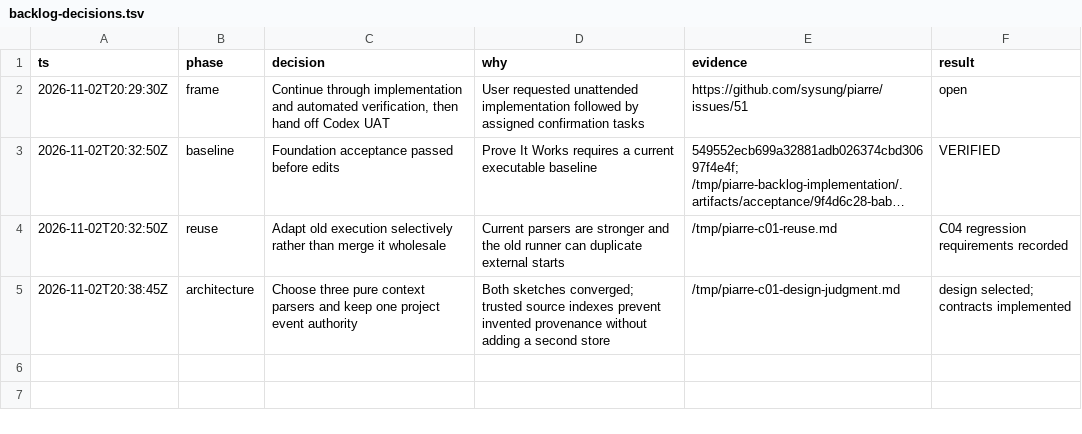
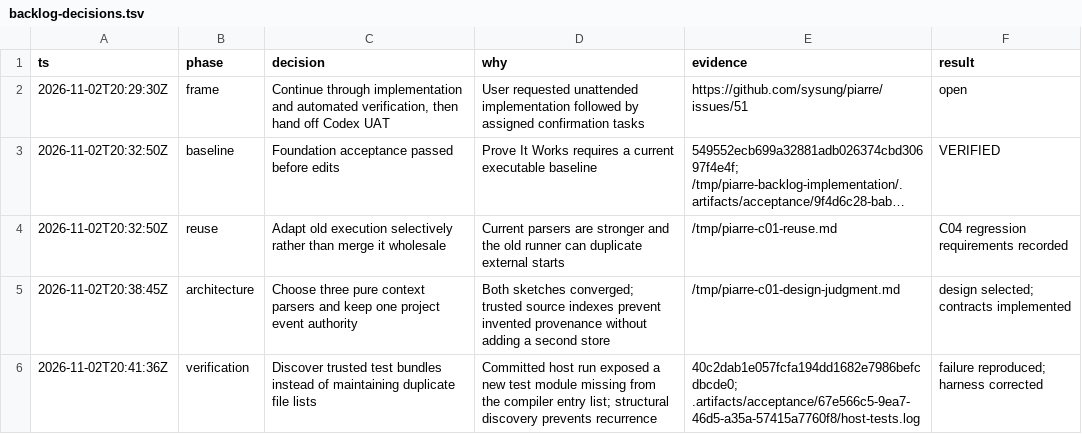
Before and after one commit to sysung/piarre, a TSV file: .audit/backlog-decisions.tsv, drawn as a sheet; long unchanged cells end in ….

Commit message:
Discover test bundles to keep new host suites executable

```diff
--- a/.audit/backlog-decisions.tsv
+++ b/.audit/backlog-decisions.tsv
@@ -5 +5,2 @@ ts	phase	decision	why	evidence	result
 2026-11-02T20:38:45Z	architecture	Choose three pure context parsers and keep one project event authority	Both sketches converged; trusted source indexes prevent invented provenance without adding a second store	/tmp/piarre-c01-design-judgment.md	design selected; contracts implemented
+2026-11-02T20:41:36Z	verification	Discover trusted test bundles instead of maintaining duplicate file lists	Committed host run exposed a new test module missing from the compiler entry list; structural discovery prevents recurrence	40c2dab1e057fcfa194dd1682e7986befcdbcde0; .artifacts/acceptance/67e566c5-9ea7-46d5-a35a-57415a7760f8/host-tests.log	failure reproduced; harness corrected
```
Also changed, not shown: 2 other files.
